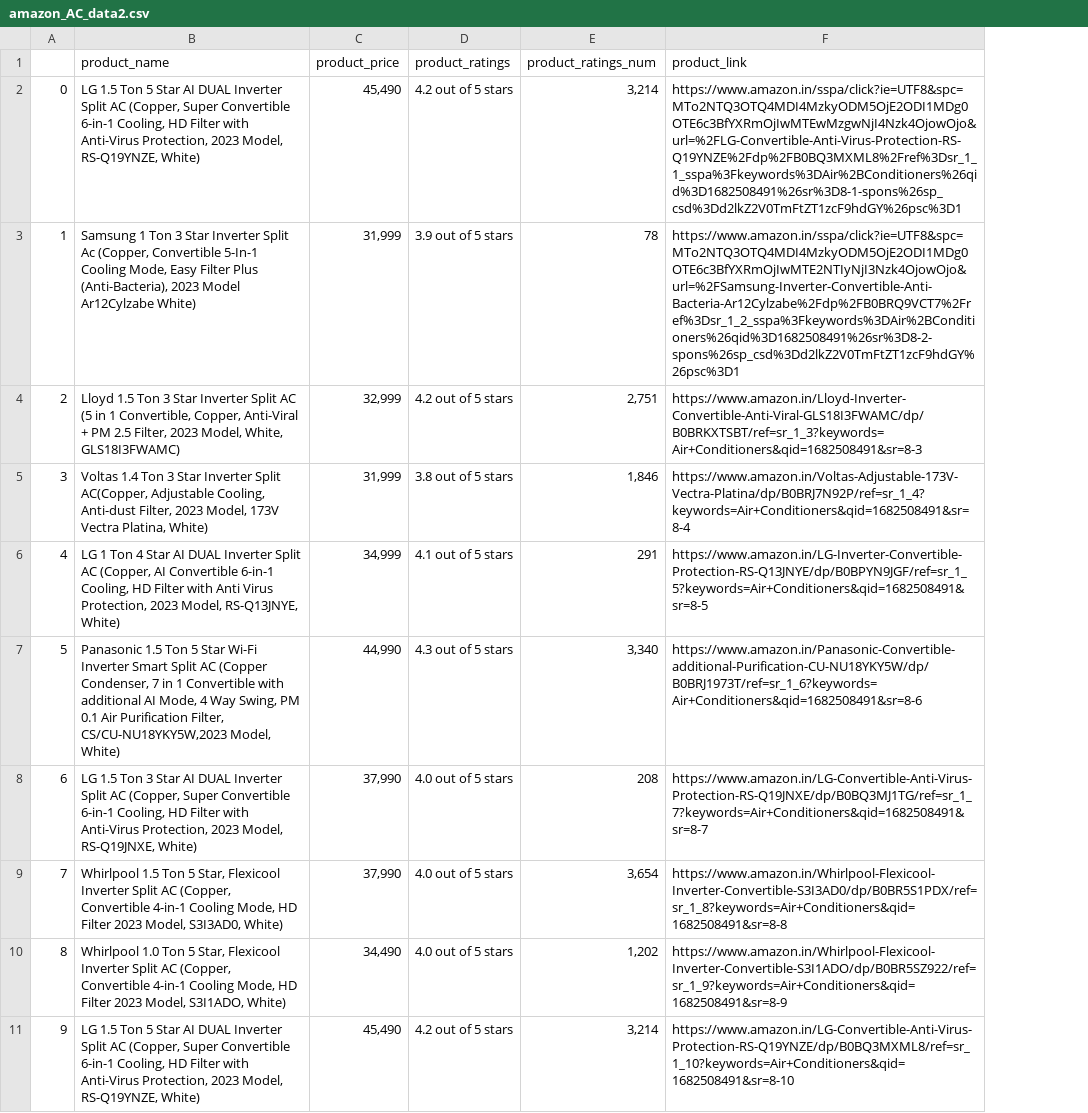
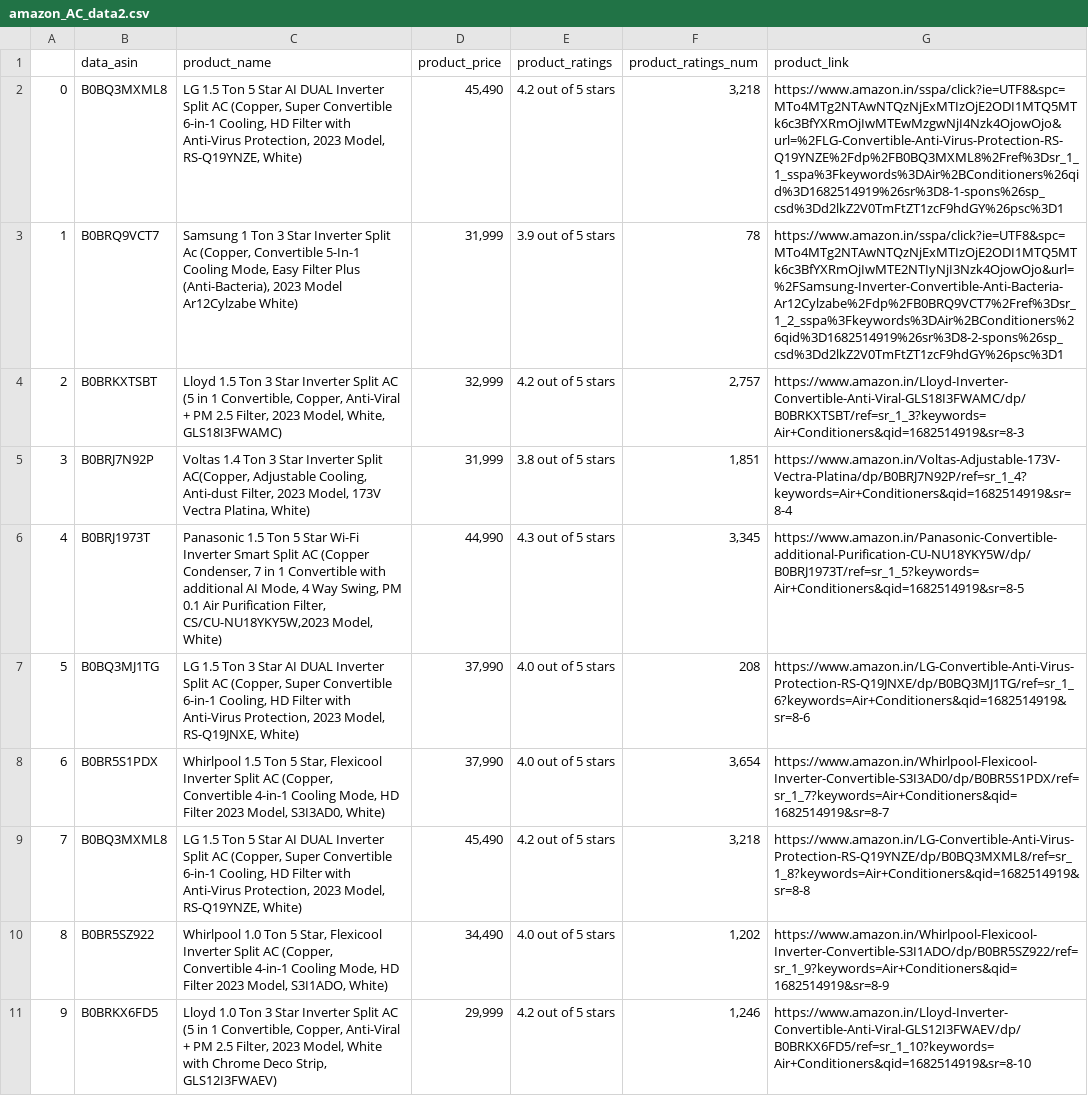
Before and after one commit to kinjumakwana/Amazon_webscaping_selenium_proxy, a CSV file: amazon_AC_data2.csv, drawn as a sheet; only a part is shown; addresses are those after the commit; the diff covers the shown part only; the diff names each change by its address in the sheet, - before the commit and + after, or states it on an @@ line.

Commit message:
add#Amazon Standard Identification Number (ASIN)

```diff
--- a/amazon_AC_data2.csv
+++ b/amazon_AC_data2.csv
+column B (data_asin), rows 2-11: B0BQ3MXML8 | B0BRQ9VCT7 | B0BRKXTSBT | B0BRJ7N92P | B0BRJ1973T | B0BQ3MJ1TG | B0BR5S1PDX | B0BQ3MXML8 | B0BR5SZ922 | B0BRKX6FD5
-F2 (product_ratings_num): 3,214
+F2 (product_ratings_num): 3,218
-G2 (product_link): https://www.amazon.in/sspa/click?ie=UTF8&spc=MTo2NTQ3OTQ4MDI4MzkyODM5OjE2ODI1MDg0OTE6c3BfYXRmOjIwMTEwMzgwNjI4Nzk4OjowOjo&url=%2FLG-Convertible-Anti-Virus-Protection-RS-Q19YNZE%2Fdp%2FB0BQ3MXML8%2Fref%3Dsr_1_1_sspa%3Fkeywords%3DAir%2BConditioners%26qid%3D1682508491%26sr%3D8-1-spons%26sp_csd%3Dd2lkZ2V0TmFtZT1zcF9hdGY%26psc%3D1
+G2 (product_link): https://www.amazon.in/sspa/click?ie=UTF8&spc=MTo4MTg2NTAwNTQzNjExMTIzOjE2ODI1MTQ5MTk6c3BfYXRmOjIwMTEwMzgwNjI4Nzk4OjowOjo&url=%2FLG-Convertible-Anti-Virus-Protection-RS-Q19YNZE%2Fdp%2FB0BQ3MXML8%2Fref%3Dsr_1_1_sspa%3Fkeywords%3DAir%2BConditioners%26qid%3D1682514919%26sr%3D8-1-spons%26sp_csd%3Dd2lkZ2V0TmFtZT1zcF9hdGY%26psc%3D1
-G3 (product_link): https://www.amazon.in/sspa/click?ie=UTF8&spc=MTo2NTQ3OTQ4MDI4MzkyODM5OjE2ODI1MDg0OTE6c3BfYXRmOjIwMTE2NTIyNjI3Nzk4OjowOjo&url=%2FSamsung-Inverter-Convertible-Anti-Bacteria-Ar12Cylzabe%2Fdp%2FB0BRQ9VCT7%2Fref%3Dsr_1_2_sspa%3Fkeywords%3DAir%2BConditioners%26qid%3D1682508491%26sr%3D8-2-spons%26sp_csd%3Dd2lkZ2V0TmFtZT1zcF9hdGY%26psc%3D1
+G3 (product_link): https://www.amazon.in/sspa/click?ie=UTF8&spc=MTo4MTg2NTAwNTQzNjExMTIzOjE2ODI1MTQ5MTk6c3BfYXRmOjIwMTE2NTIyNjI3Nzk4OjowOjo&url=%2FSamsung-Inverter-Convertible-Anti-Bacteria-Ar12Cylzabe%2Fdp%2FB0BRQ9VCT7%2Fref%3Dsr_1_2_sspa%3Fkeywords%3DAir%2BConditioners%26qid%3D1682514919%26sr%3D8-2-spons%26sp_csd%3Dd2lkZ2V0TmFtZT1zcF9hdGY%26psc%3D1
-F4 (product_ratings_num): 2,751
+F4 (product_ratings_num): 2,757
-G4 (product_link): https://www.amazon.in/Lloyd-Inverter-Convertible-Anti-Viral-GLS18I3FWAMC/dp/B0BRKXTSBT/ref=sr_1_3?keywords=Air+Conditioners&qid=1682508491&sr=8-3
+G4 (product_link): https://www.amazon.in/Lloyd-Inverter-Convertible-Anti-Viral-GLS18I3FWAMC/dp/B0BRKXTSBT/ref=sr_1_3?keywords=Air+Conditioners&qid=1682514919&sr=8-3
-F5 (product_ratings_num): 1,846
+F5 (product_ratings_num): 1,851
-G5 (product_link): https://www.amazon.in/Voltas-Adjustable-173V-Vectra-Platina/dp/B0BRJ7N92P/ref=sr_1_4?keywords=Air+Conditioners&qid=1682508491&sr=8-4
+G5 (product_link): https://www.amazon.in/Voltas-Adjustable-173V-Vectra-Platina/dp/B0BRJ7N92P/ref=sr_1_4?keywords=Air+Conditioners&qid=1682514919&sr=8-4
-C6 (product_name): LG 1 Ton 4 Star AI DUAL Inverter Split AC (Copper, AI Convertible 6-in-1 Cooling, HD Filter with Anti Virus Protection, 2023 Model, RS-Q13JNYE, White)
+C6 (product_name): Panasonic 1.5 Ton 5 Star Wi-Fi Inverter Smart Split AC (Copper Condenser, 7 in 1 Convertible with additional AI Mode, 4 Way Swing, PM 0.1 Air Purification Filter, CS/CU-NU18YKY5W,2023 Model, White)
-D6 (product_price): 34,999
+D6 (product_price): 44,990
-E6 (product_ratings): 4.1 out of 5 stars
+E6 (product_ratings): 4.3 out of 5 stars
-F6 (product_ratings_num): 291
+F6 (product_ratings_num): 3,345
-G6 (product_link): https://www.amazon.in/LG-Inverter-Convertible-Protection-RS-Q13JNYE/dp/B0BPYN9JGF/ref=sr_1_5?keywords=Air+Conditioners&qid=1682508491&sr=8-5
+G6 (product_link): https://www.amazon.in/Panasonic-Convertible-additional-Purification-CU-NU18YKY5W/dp/B0BRJ1973T/ref=sr_1_5?keywords=Air+Conditioners&qid=1682514919&sr=8-5
-C7 (product_name): Panasonic 1.5 Ton 5 Star Wi-Fi Inverter Smart Split AC (Copper Condenser, 7 in 1 Convertible with additional AI Mode, 4 Way Swing, PM 0.1 Air Purification Filter, CS/CU-NU18YKY5W,2023 Model, White)
+C7 (product_name): LG 1.5 Ton 3 Star AI DUAL Inverter Split AC (Copper, Super Convertible 6-in-1 Cooling, HD Filter with Anti-Virus Protection, 2023 Model, RS-Q19JNXE, White)
-D7 (product_price): 44,990
+D7 (product_price): 37,990
-E7 (product_ratings): 4.3 out of 5 stars
+E7 (product_ratings): 4.0 out of 5 stars
-F7 (product_ratings_num): 3,340
+F7 (product_ratings_num): 208
-G7 (product_link): https://www.amazon.in/Panasonic-Convertible-additional-Purification-CU-NU18YKY5W/dp/B0BRJ1973T/ref=sr_1_6?keywords=Air+Conditioners&qid=1682508491&sr=8-6
+G7 (product_link): https://www.amazon.in/LG-Convertible-Anti-Virus-Protection-RS-Q19JNXE/dp/B0BQ3MJ1TG/ref=sr_1_6?keywords=Air+Conditioners&qid=1682514919&sr=8-6
-C8 (product_name): LG 1.5 Ton 3 Star AI DUAL Inverter Split AC (Copper, Super Convertible 6-in-1 Cooling, HD Filter with Anti-Virus Protection, 2023 Model, RS-Q19JNXE, White)
+C8 (product_name): Whirlpool 1.5 Ton 5 Star, Flexicool Inverter Split AC (Copper, Convertible 4-in-1 Cooling Mode, HD Filter 2023 Model, S3I3AD0, White)
-F8 (product_ratings_num): 208
+F8 (product_ratings_num): 3,654
-G8 (product_link): https://www.amazon.in/LG-Convertible-Anti-Virus-Protection-RS-Q19JNXE/dp/B0BQ3MJ1TG/ref=sr_1_7?keywords=Air+Conditioners&qid=1682508491&sr=8-7
+G8 (product_link): https://www.amazon.in/Whirlpool-Flexicool-Inverter-Convertible-S3I3AD0/dp/B0BR5S1PDX/ref=sr_1_7?keywords=Air+Conditioners&qid=1682514919&sr=8-7
-C9 (product_name): Whirlpool 1.5 Ton 5 Star, Flexicool Inverter Split AC (Copper, Convertible 4-in-1 Cooling Mode, HD Filter 2023 Model, S3I3AD0, White)
+C9 (product_name): LG 1.5 Ton 5 Star AI DUAL Inverter Split AC (Copper, Super Convertible 6-in-1 Cooling, HD Filter with Anti-Virus Protection, 2023 Model, RS-Q19YNZE, White)
-D9 (product_price): 37,990
+D9 (product_price): 45,490
-E9 (product_ratings): 4.0 out of 5 stars
+E9 (product_ratings): 4.2 out of 5 stars
-F9 (product_ratings_num): 3,654
+F9 (product_ratings_num): 3,218
-G9 (product_link): https://www.amazon.in/Whirlpool-Flexicool-Inverter-Convertible-S3I3AD0/dp/B0BR5S1PDX/ref=sr_1_8?keywords=Air+Conditioners&qid=1682508491&sr=8-8
+G9 (product_link): https://www.amazon.in/LG-Convertible-Anti-Virus-Protection-RS-Q19YNZE/dp/B0BQ3MXML8/ref=sr_1_8?keywords=Air+Conditioners&qid=1682514919&sr=8-8
-G10 (product_link): https://www.amazon.in/Whirlpool-Flexicool-Inverter-Convertible-S3I1ADO/dp/B0BR5SZ922/ref=sr_1_9?keywords=Air+Conditioners&qid=1682508491&sr=8-9
+G10 (product_link): https://www.amazon.in/Whirlpool-Flexicool-Inverter-Convertible-S3I1ADO/dp/B0BR5SZ922/ref=sr_1_9?keywords=Air+Conditioners&qid=1682514919&sr=8-9
-C11 (product_name): LG 1.5 Ton 5 Star AI DUAL Inverter Split AC (Copper, Super Convertible 6-in-1 Cooling, HD Filter with Anti-Virus Protection, 2023 Model, RS-Q19YNZE, White)
+C11 (product_name): Lloyd 1.0 Ton 3 Star Inverter Split AC (5 in 1 Convertible, Copper, Anti-Viral + PM 2.5 Filter, 2023 Model, White with Chrome Deco Strip, GLS12I3FWAEV)
-D11 (product_price): 45,490
+D11 (product_price): 29,999
-F11 (product_ratings_num): 3,214
+F11 (product_ratings_num): 1,246
-G11 (product_link): https://www.amazon.in/LG-Convertible-Anti-Virus-Protection-RS-Q19YNZE/dp/B0BQ3MXML8/ref=sr_1_10?keywords=Air+Conditioners&qid=1682508491&sr=8-10
+G11 (product_link): https://www.amazon.in/Lloyd-Inverter-Convertible-Anti-Viral-GLS12I3FWAEV/dp/B0BRKX6FD5/ref=sr_1_10?keywords=Air+Conditioners&qid=1682514919&sr=8-10
```
Also changed, not shown: 165 edited cells elsewhere in this file, 2 other files.
